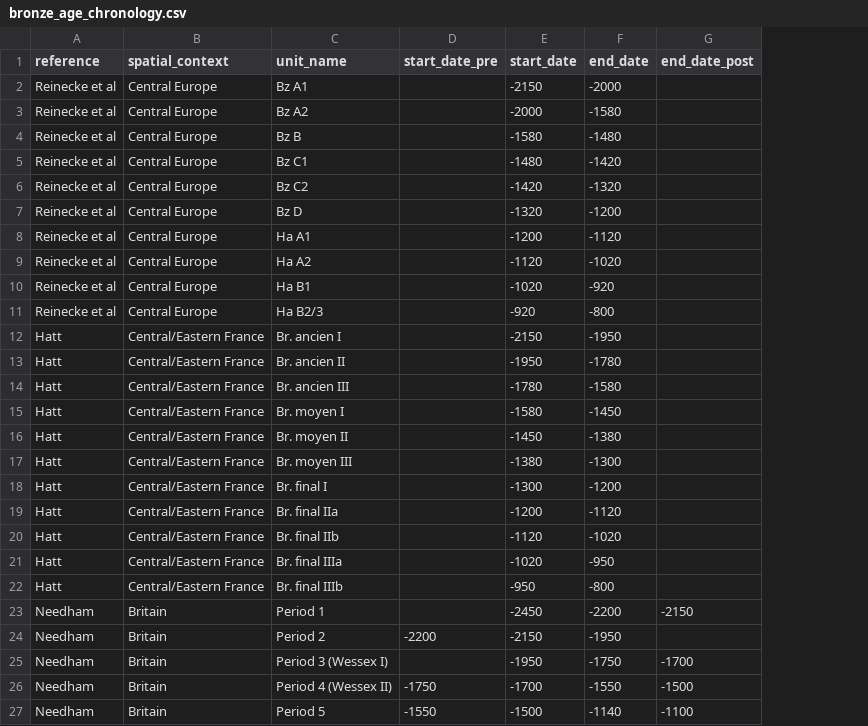
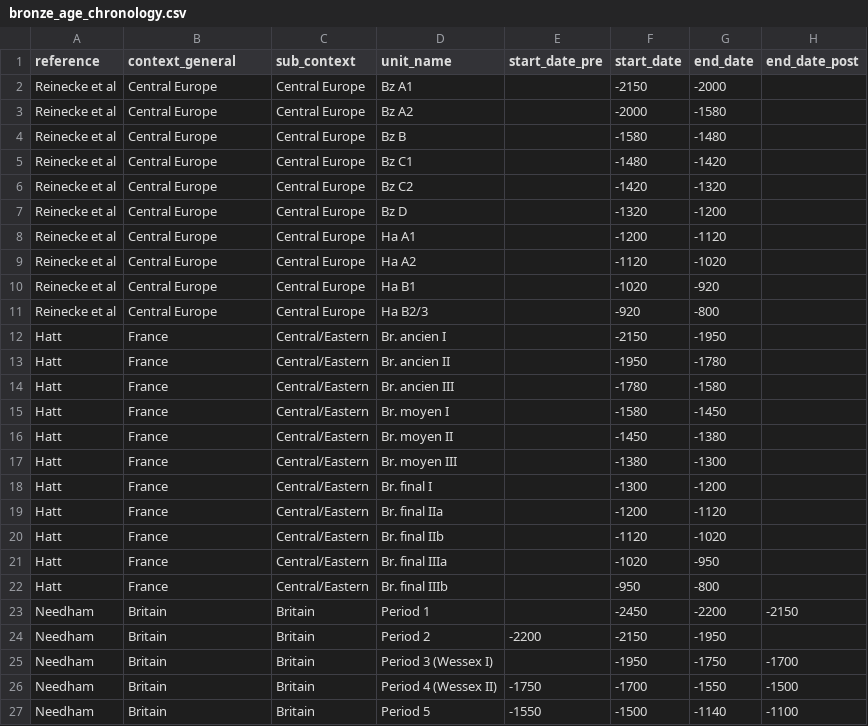
Before and after one commit to nevrome/neomod_analysis, a CSV file: data_manually_prepared/bronze_age_chronology.csv, drawn as a sheet; only a part is shown; the diff covers the shown part only; the diff names each change by its address in the sheet, - before the commit and + after, or states it on an @@ line.

```diff
--- a/data_manually_prepared/bronze_age_chronology.csv
+++ b/data_manually_prepared/bronze_age_chronology.csv
+column C (sub_context), rows 2-27: Central Europe | Central Europe | Central Europe | Central Europe | Central Europe | Central Europe | Central Europe | Central Europe | Central Europe | Central Europe | Central/Eastern | Central/Eastern | Central/Eastern | Central/Eastern | Central/Eastern | Central/Eastern | Central/Eastern | Central/Eastern | Central/Eastern | Central/Eastern | Central/Eastern | Britain | Britain | Britain | Britain | Britain
-B1: spatial_context
+B1: context_general
-B12:B22 (context_general): Central/Eastern France
+B12:B22 (context_general): France
```
Also changed, not shown: 16 added rows elsewhere in this file.
